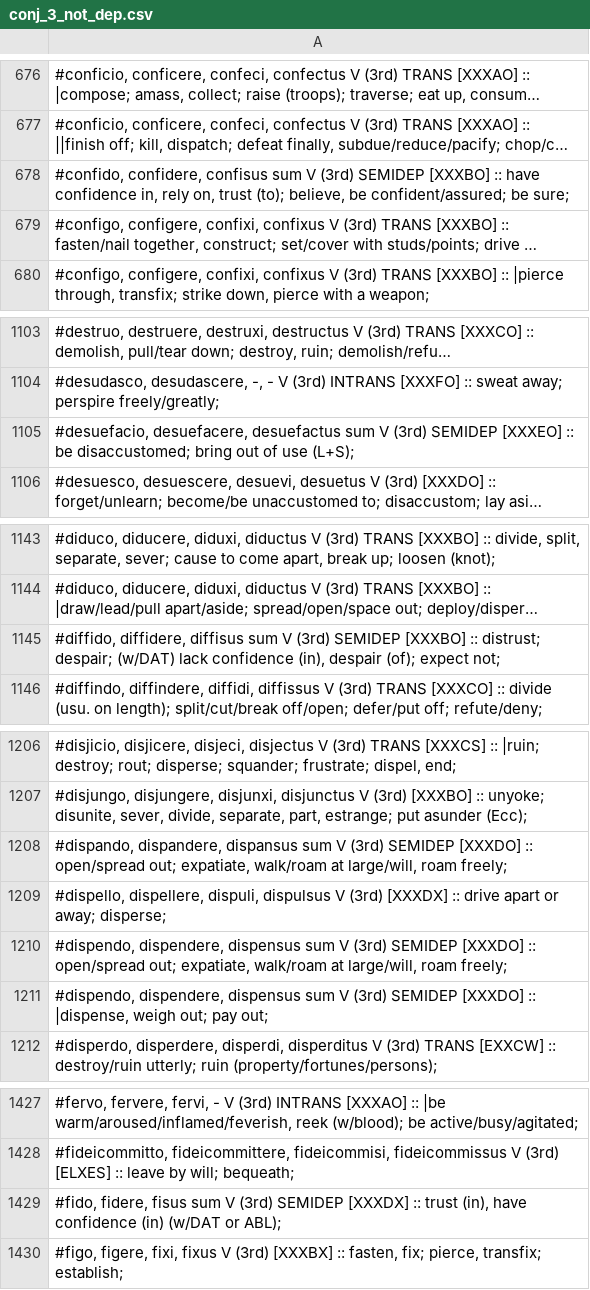
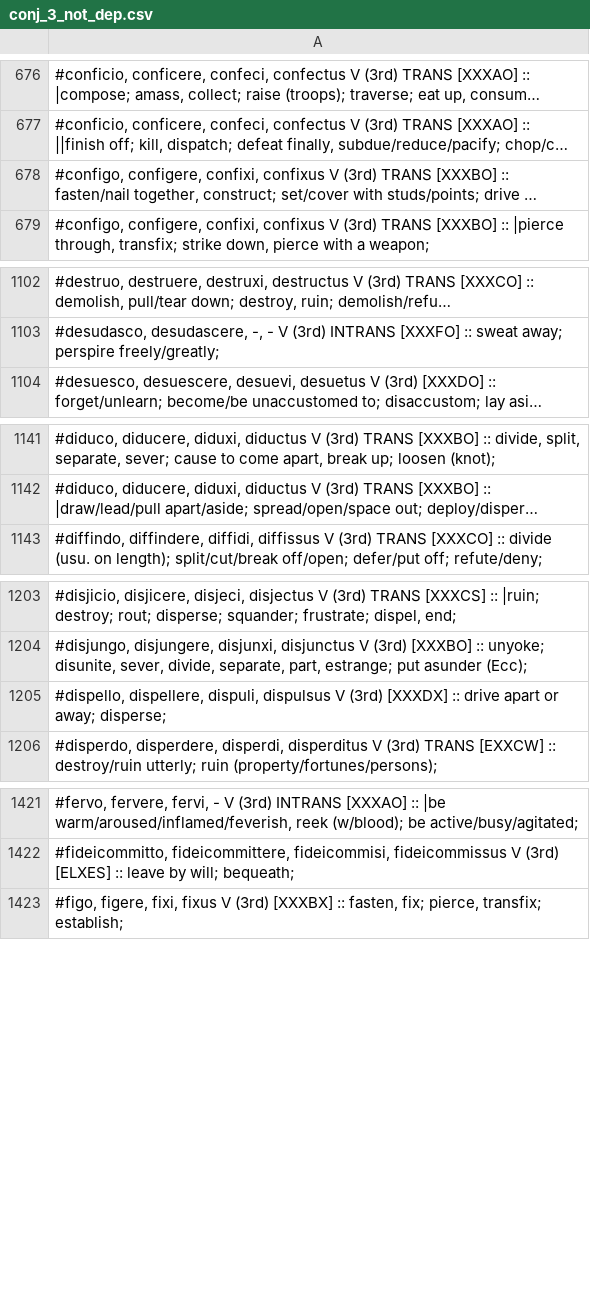
Before and after one commit to spfeiffe/ShinyLatin, a CSV file: other_stuff/verbs/conj_3_not_dep.csv, drawn as a sheet; only a part is shown, gaps mark what is left out; long unchanged cells end in …; the diff names each change by its address in the sheet, - before the commit and + after, or states it on an @@ line.

```diff
--- a/other_stuff/verbs/conj_3_not_dep.csv
+++ b/other_stuff/verbs/conj_3_not_dep.csv
-row 678: #confido, confidere, confisus sum V (3rd) SEMIDEP [XXXBO] :: have confidence in, rely on, trust (to); believe, be confident/assured; be sure;
-row 1105: #desuefacio, desuefacere, desuefactus sum V (3rd) SEMIDEP [XXXEO] :: be disaccustomed; bring out of use (L+S);
-row 1145: #diffido, diffidere, diffisus sum V (3rd) SEMIDEP [XXXBO] :: distrust; despair; (w/DAT) lack confidence (in), despair (of); expect not;
-row 1208: #dispando, dispandere, dispansus sum V (3rd) SEMIDEP [XXXDO] :: open/spread out; expatiate, walk/roam at large/will, roam freely;
-row 1210: #dispendo, dispendere, dispensus sum V (3rd) SEMIDEP [XXXDO] :: open/spread out; expatiate, walk/roam at large/will, roam freely;
-row 1211: #dispendo, dispendere, dispensus sum V (3rd) SEMIDEP [XXXDO] :: |dispense, weigh out; pay out;
-row 1429: #fido, fidere, fisus sum V (3rd) SEMIDEP [XXXDX] :: trust (in), have confidence (in) (w/DAT or ABL);
```
Also changed, not shown: other_stuff/verbs/conj_2_not_dep.csv, 9 other files.
